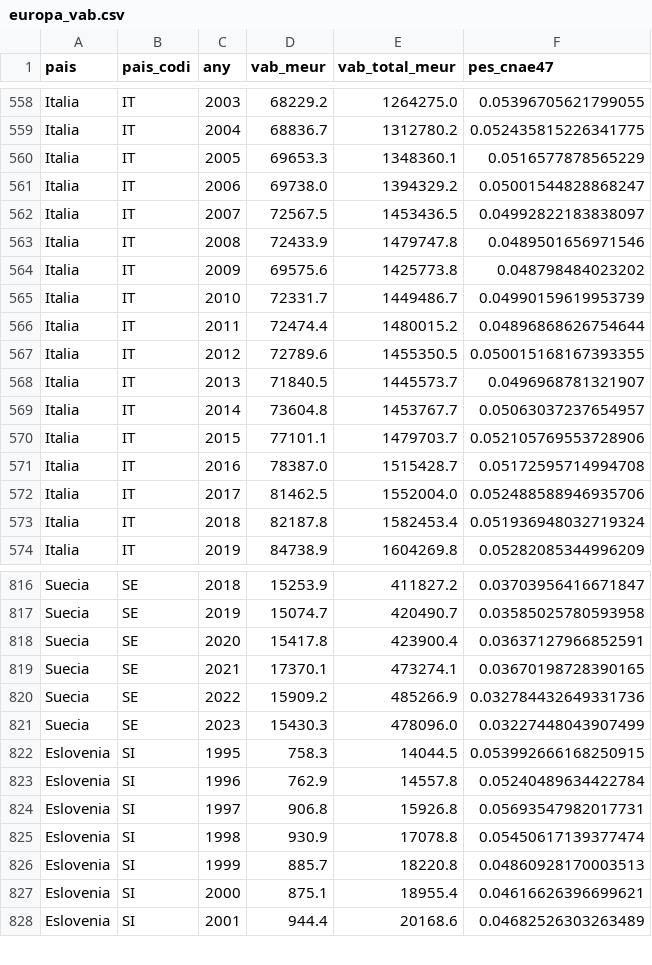
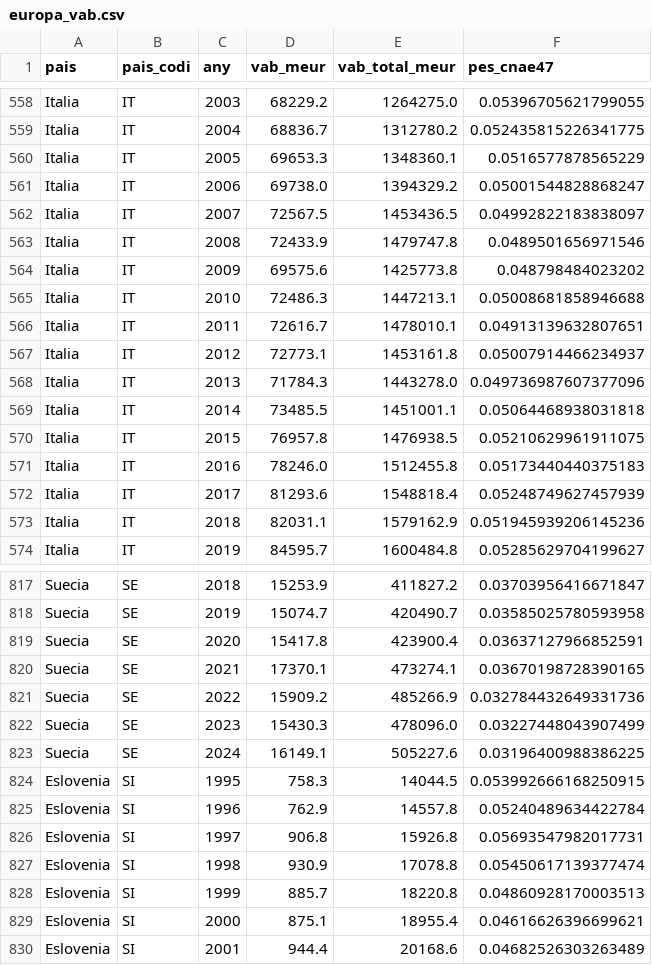
Before and after one commit to jordi-j3b3/observatori-comerc, a CSV file: data/cache/europa_vab.csv, drawn as a sheet; only a part is shown, gaps mark what is left out; the diff covers the shown part only.

```diff
--- a/data/cache/europa_vab.csv
+++ b/data/cache/europa_vab.csv
@@ -564,11 +564,11 @@ Italia,IT,2008,72433.9,1479747.8,0.0489501656971546
 Italia,IT,2009,69575.6,1425773.8,0.048798484023202
-Italia,IT,2010,72331.7,1449486.7,0.04990159619953739
-Italia,IT,2011,72474.4,1480015.2,0.04896868626754644
-Italia,IT,2012,72789.6,1455350.5,0.050015168167393355
-Italia,IT,2013,71840.5,1445573.7,0.0496968781321907
-Italia,IT,2014,73604.8,1453767.7,0.05063037237654957
-Italia,IT,2015,77101.1,1479703.7,0.052105769553728906
-Italia,IT,2016,78387.0,1515428.7,0.05172595714994708
-Italia,IT,2017,81462.5,1552004.0,0.052488588946935706
-Italia,IT,2018,82187.8,1582453.4,0.051936948032719324
-Italia,IT,2019,84738.9,1604269.8,0.05282085344996209
+Italia,IT,2010,72486.3,1447213.1,0.05008681858946688
+Italia,IT,2011,72616.7,1478010.1,0.04913139632807651
+Italia,IT,2012,72773.1,1453161.8,0.05007914466234937
+Italia,IT,2013,71784.3,1443278.0,0.049736987607377096
+Italia,IT,2014,73485.5,1451001.1,0.05064468938031818
+Italia,IT,2015,76957.8,1476938.5,0.05210629961911075
+Italia,IT,2016,78246.0,1512455.8,0.05173440440375183
+Italia,IT,2017,81293.6,1548818.4,0.05248749627457939
+Italia,IT,2018,82031.1,1579162.9,0.051945939206145236
+Italia,IT,2019,84595.7,1600484.8,0.05285629704199627
@@ -821,2 +822,3 @@ Suecia,SE,2022,15909.2,485266.9,0.032784432649331736
 Suecia,SE,2023,15430.3,478096.0,0.03227448043907499
+Suecia,SE,2024,16149.1,505227.6,0.03196400988386225
 Eslovenia,SI,1995,758.3,14044.5,0.053992666168250915
```
Also changed, not shown: 1 added row and 12 edited cells elsewhere in this file, 3 other files.
